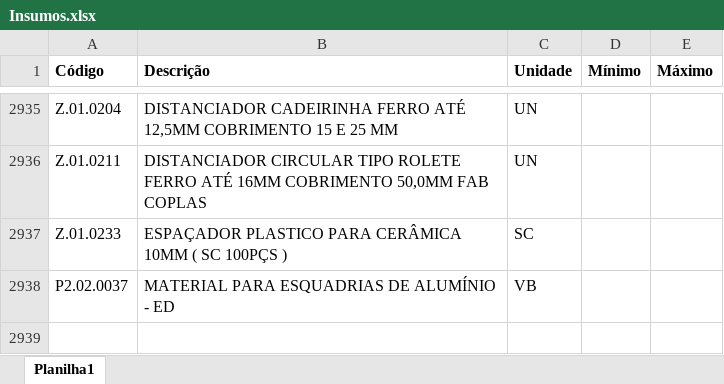
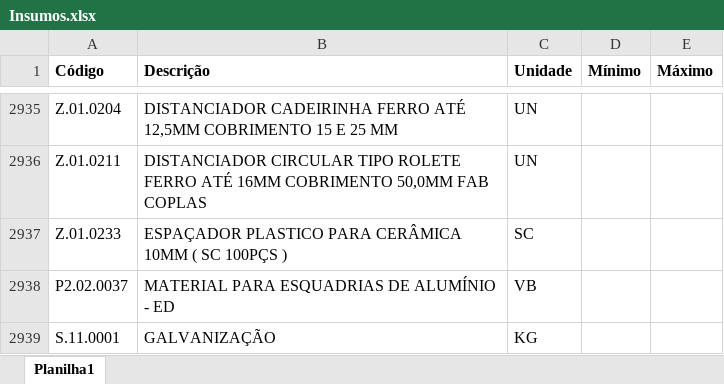
Before and after one commit to Mgiglio98/formulario_pedidos_basic, an Excel workbook: Insumos.xlsx, sheet Planilha1, drawn as a sheet; only a part is shown, gaps mark what is left out; values as stored, in another font and other column widths than the file's, no borders; conditional formats not drawn; the diff names each change by its address in the sheet, - before the commit and + after, or states it on an @@ line.

Commit message:
Add files via upload

```diff
--- a/Insumos.xlsx (sheet Planilha1)
+++ b/Insumos.xlsx (sheet Planilha1)
+row 2939: S.11.0001 | GALVANIZAÇÃO | KG
```
